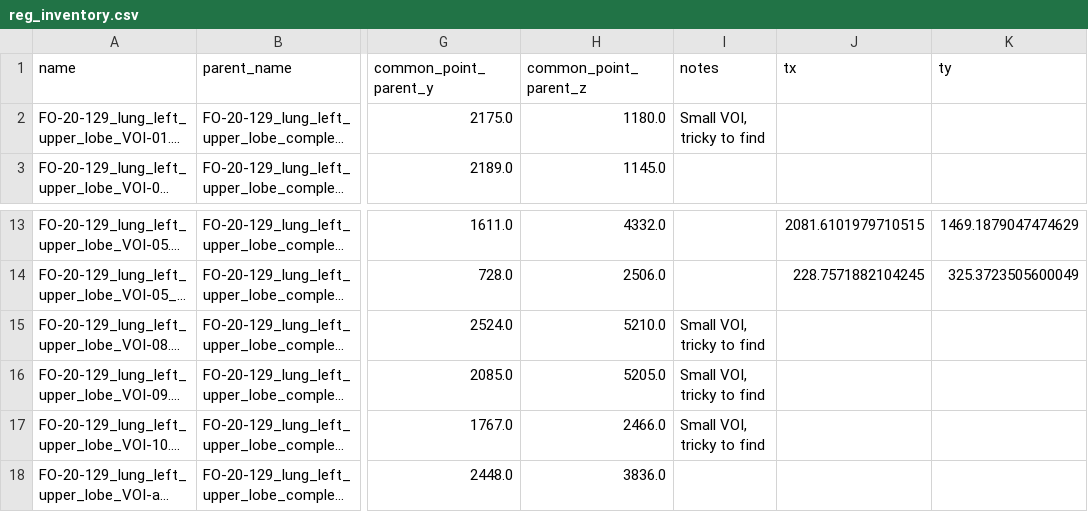
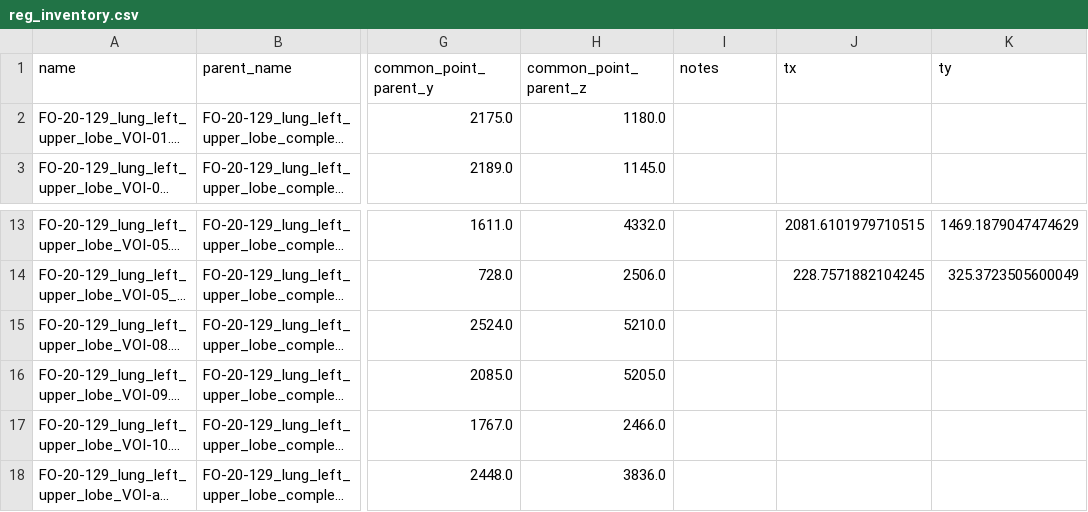
Before and after one commit to HiPCTProject/hipct-reg, a CSV file: src/hipct_reg/reg_inventory.csv, drawn as a sheet; only a part is shown, gaps mark what is left out; long unchanged cells end in …; the diff names each change by its address in the sheet, - before the commit and + after, or states it on an @@ line.

Commit message:
Remove some old comments

```diff
--- a/src/hipct_reg/reg_inventory.csv
+++ b/src/hipct_reg/reg_inventory.csv
-I2 (notes): Small VOI, tricky to find
+I2 (notes): (empty)
-I15:I17 (notes): Small VOI, tricky to find
+I15:I17 (notes): (empty)
```
